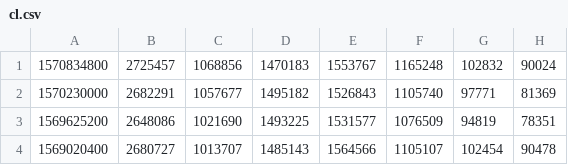
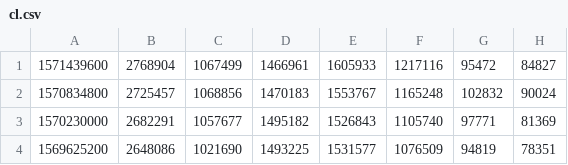
Before and after one commit to bguban/cot_indicator, a CSV file: cot/cl.csv, drawn as a sheet; only a part is shown; the shorter side is filled out with more unchanged rows.

```diff
--- a/cot/cl.csv
+++ b/cot/cl.csv
@@ -1 +1,2 @@
+1571439600,2768904,1067499,1466961,1605933,1217116,95472,84827
 1570834800,2725457,1068856,1470183,1553767,1165248,102832,90024
```
Also changed, not shown: cot/cocoa.csv, cot/corn.csv, 13 other files.
